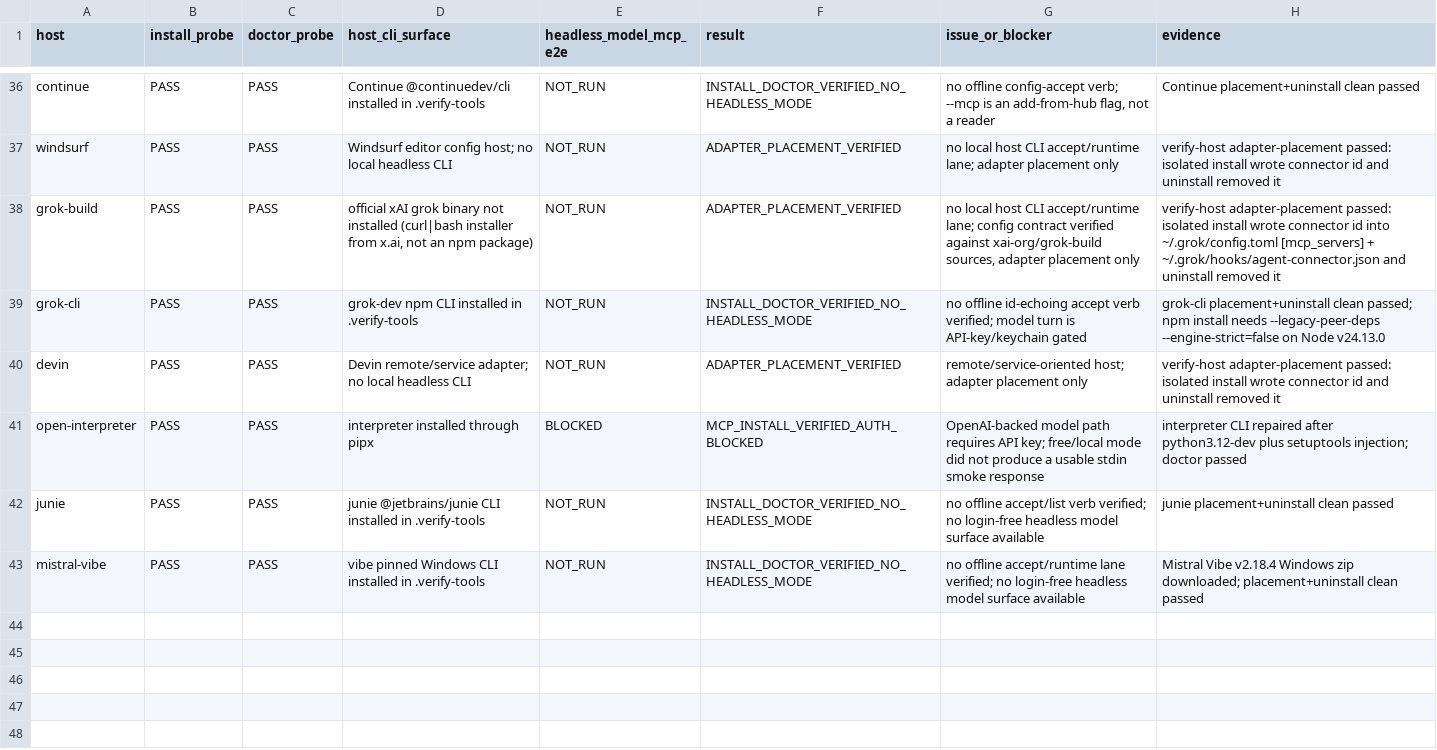
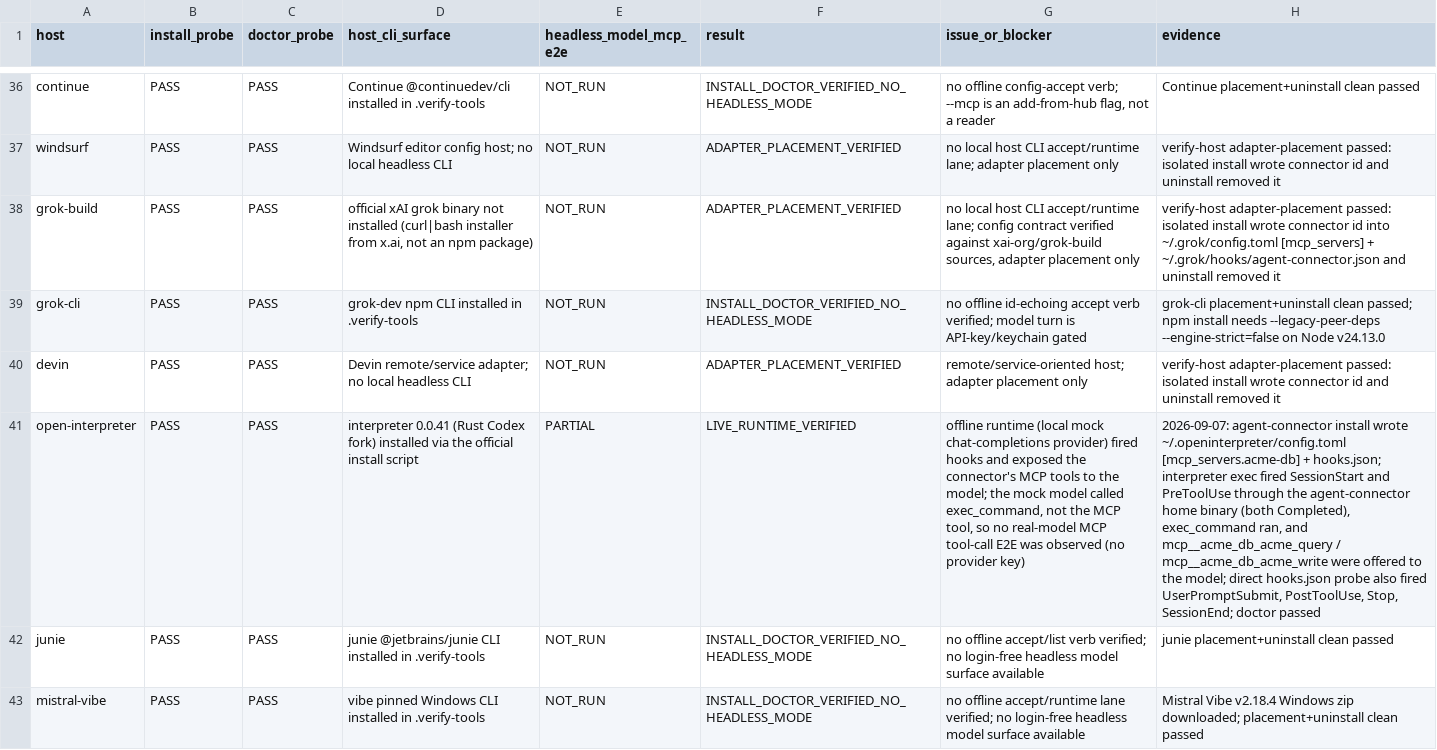
Before and after one commit to ken-jo/agent-connector, a CSV file: docs/host-verification-results.csv, drawn as a sheet; only a part is shown, gaps mark what is left out; the diff names each change by its address in the sheet, - before the commit and + after, or states it on an @@ line.

```diff
--- a/docs/host-verification-results.csv
+++ b/docs/host-verification-results.csv
-D41 (host_cli_surface): interpreter installed through pipx
+D41 (host_cli_surface): interpreter 0.0.41 (Rust Codex fork) installed via the official install script
-E41 (headless_model_mcp_e2e): BLOCKED
+E41 (headless_model_mcp_e2e): PARTIAL
-F41 (result): MCP_INSTALL_VERIFIED_AUTH_BLOCKED
+F41 (result): LIVE_RUNTIME_VERIFIED
-G41 (issue_or_blocker): OpenAI-backed model path requires API key; free/local mode did not produce a usable stdin smoke response
+G41 (issue_or_blocker): offline runtime (local mock chat-completions provider) fired hooks and exposed the connector's MCP tools to the model; the mock model called exec_command, not the MCP tool, so no real-model MCP tool-call E2E was observed (no provider key)
-H41 (evidence): interpreter CLI repaired after python3.12-dev plus setuptools injection; doctor passed
+H41 (evidence): 2026-09-07: agent-connector install wrote ~/.openinterpreter/config.toml [mcp_servers.acme-db] + hooks.json; interpreter exec fired SessionStart and PreToolUse through the agent-connector home binary (both Completed), exec_command ran, and mcp__acme_db_acme_query / mcp__acme_db_acme_write were offered to the model; direct hooks.json probe also fired UserPromptSubmit, PostToolUse, Stop, SessionEnd; doctor passed
```
Also changed, not shown: 15 other files.
